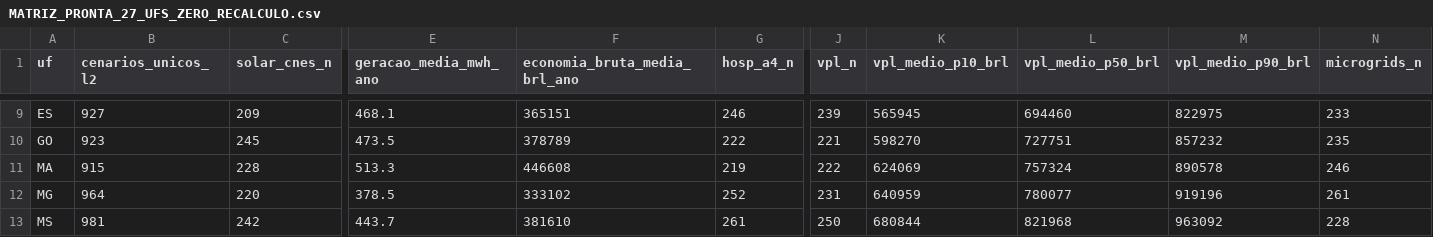
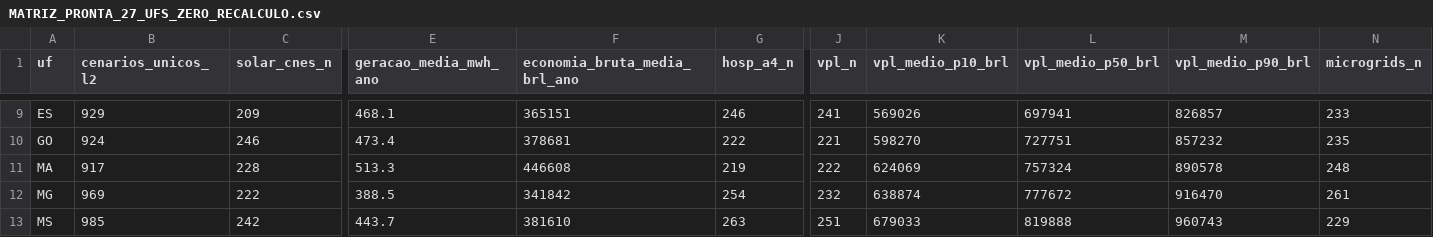
Before and after one commit to aristondalago-max/kpa-humanity-open-science, a CSV file: PKG-B-ENERGIA-SAUDE-v1.0.0/MATRIZ_PRONTA_27_UFS_ZERO_RECALCULO.csv, drawn as a sheet; only a part is shown, gaps mark what is left out; the diff covers the shown part only; the diff names each change by its address in the sheet, - before the commit and + after, or states it on an @@ line.

```diff
--- a/PKG-B-ENERGIA-SAUDE-v1.0.0/MATRIZ_PRONTA_27_UFS_ZERO_RECALCULO.csv
+++ b/PKG-B-ENERGIA-SAUDE-v1.0.0/MATRIZ_PRONTA_27_UFS_ZERO_RECALCULO.csv
-B9 (cenarios_unicos_l2): 927
+B9 (cenarios_unicos_l2): 929
-J9 (vpl_n): 239
+J9 (vpl_n): 241
-K9 (vpl_medio_p10_brl): 565945
+K9 (vpl_medio_p10_brl): 569026
-L9 (vpl_medio_p50_brl): 694460
+L9 (vpl_medio_p50_brl): 697941
-M9 (vpl_medio_p90_brl): 822975
+M9 (vpl_medio_p90_brl): 826857
-B10 (cenarios_unicos_l2): 923
+B10 (cenarios_unicos_l2): 924
-C10 (solar_cnes_n): 245
+C10 (solar_cnes_n): 246
-E10 (geracao_media_mwh_ano): 473.5
+E10 (geracao_media_mwh_ano): 473.4
-F10 (economia_bruta_media_brl_ano): 378789
+F10 (economia_bruta_media_brl_ano): 378681
-B11 (cenarios_unicos_l2): 915
+B11 (cenarios_unicos_l2): 917
-N11 (microgrids_n): 246
+N11 (microgrids_n): 248
-B12 (cenarios_unicos_l2): 964
+B12 (cenarios_unicos_l2): 969
-C12 (solar_cnes_n): 220
+C12 (solar_cnes_n): 222
-E12 (geracao_media_mwh_ano): 378.5
+E12 (geracao_media_mwh_ano): 388.5
-F12 (economia_bruta_media_brl_ano): 333102
+F12 (economia_bruta_media_brl_ano): 341842
-G12 (hosp_a4_n): 252
+G12 (hosp_a4_n): 254
-J12 (vpl_n): 231
+J12 (vpl_n): 232
-K12 (vpl_medio_p10_brl): 640959
+K12 (vpl_medio_p10_brl): 638874
-L12 (vpl_medio_p50_brl): 780077
+L12 (vpl_medio_p50_brl): 777672
-M12 (vpl_medio_p90_brl): 919196
+M12 (vpl_medio_p90_brl): 916470
-B13 (cenarios_unicos_l2): 981
+B13 (cenarios_unicos_l2): 985
-G13 (hosp_a4_n): 261
+G13 (hosp_a4_n): 263
-J13 (vpl_n): 250
+J13 (vpl_n): 251
-K13 (vpl_medio_p10_brl): 680844
+K13 (vpl_medio_p10_brl): 679033
-L13 (vpl_medio_p50_brl): 821968
+L13 (vpl_medio_p50_brl): 819888
-M13 (vpl_medio_p90_brl): 963092
+M13 (vpl_medio_p90_brl): 960743
-N13 (microgrids_n): 228
+N13 (microgrids_n): 229
```
Also changed, not shown: 167 edited cells elsewhere in this file, 20 other files.
